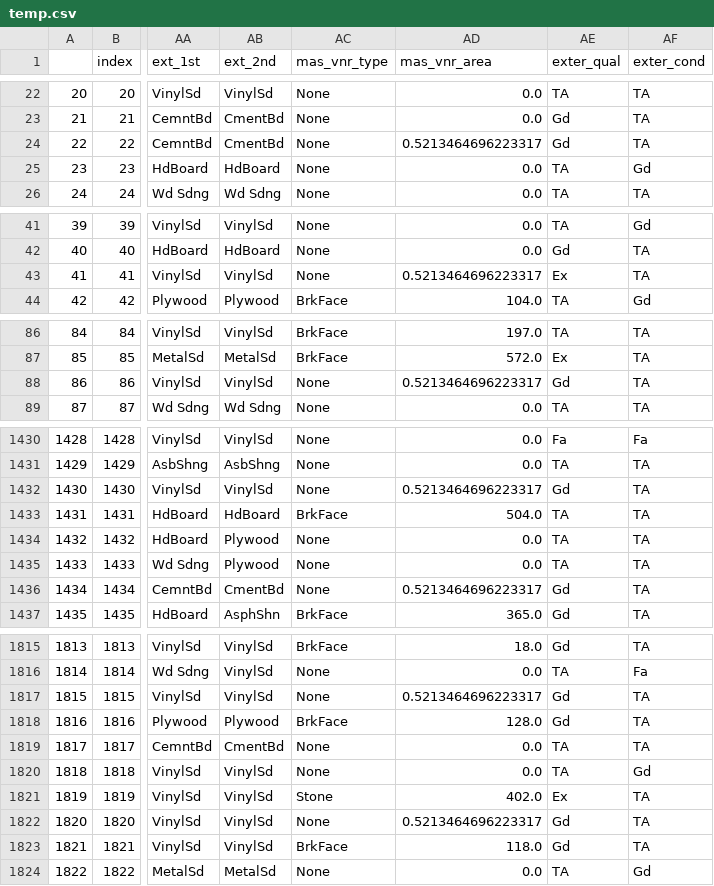
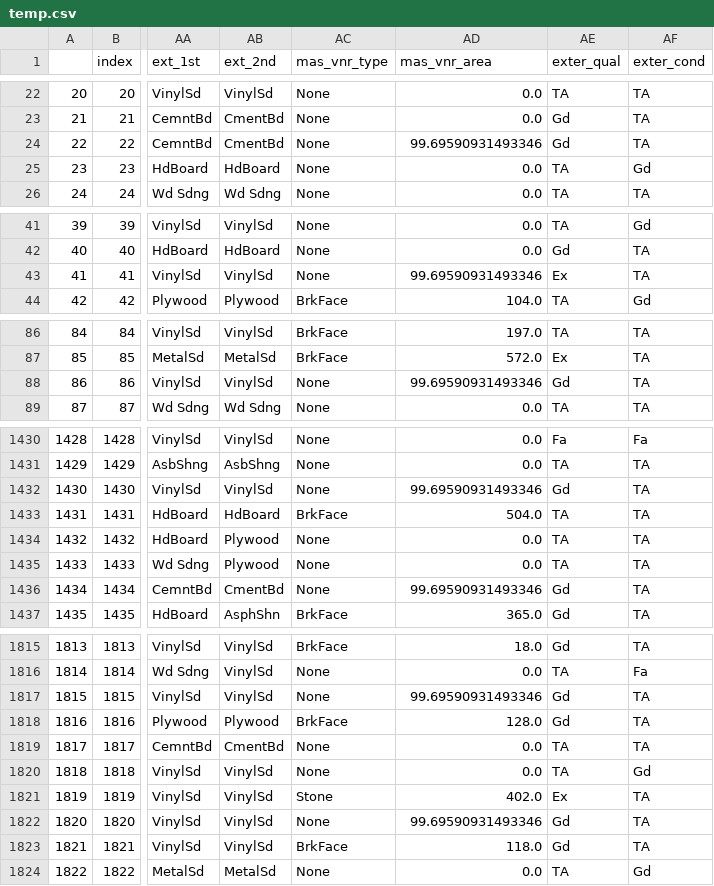
Before and after one commit to msamhz/GA-Lessons, a CSV file: project_2/Final Submission/datasets/temp.csv (was project_2/Final Submission/temp.csv), drawn as a sheet; only a part is shown, gaps mark what is left out; the diff covers the shown part only; the diff names each change by its address in the sheet, - before the commit and + after, or states it on an @@ line.

```diff
--- a/project_2/Final Submission/temp.csv
+++ b/project_2/Final Submission/datasets/temp.csv
-AD24 (mas_vnr_area): 0.5213464696223317
+AD24 (mas_vnr_area): 99.69590931493346
-AD43 (mas_vnr_area): 0.5213464696223317
+AD43 (mas_vnr_area): 99.69590931493346
-AD88 (mas_vnr_area): 0.5213464696223317
+AD88 (mas_vnr_area): 99.69590931493346
-AD1432 (mas_vnr_area): 0.5213464696223317
+AD1432 (mas_vnr_area): 99.69590931493346
-AD1436 (mas_vnr_area): 0.5213464696223317
+AD1436 (mas_vnr_area): 99.69590931493346
-AD1817 (mas_vnr_area): 0.5213464696223317
+AD1817 (mas_vnr_area): 99.69590931493346
-AD1822 (mas_vnr_area): 0.5213464696223317
+AD1822 (mas_vnr_area): 99.69590931493346
```
Also changed, not shown: 16 edited cells elsewhere in this file, 12 other files.
